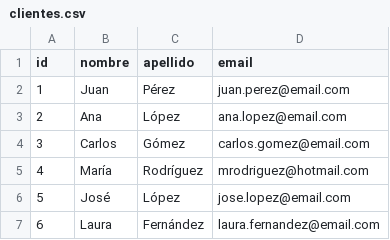
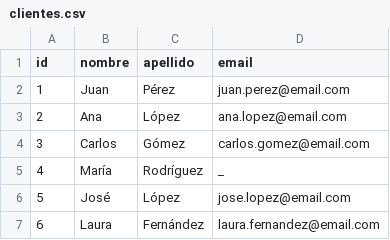
Before and after one commit to alendavies/Taller, a CSV file: ej-individual/tablas/clientes.csv, drawn as a sheet.

```diff
--- a/ej-individual/tablas/clientes.csv
+++ b/ej-individual/tablas/clientes.csv
@@ -4,3 +4,3 @@ id,nombre,apellido,email
 3,Carlos,Gómez,carlos.gomez@email.com
-4,María,Rodríguez,mrodriguez@hotmail.com
+4,María,Rodríguez,_
 5,José,López,jose.lopez@email.com
```
Also changed, not shown: ej-individual/tablas/ordenes.csv.
